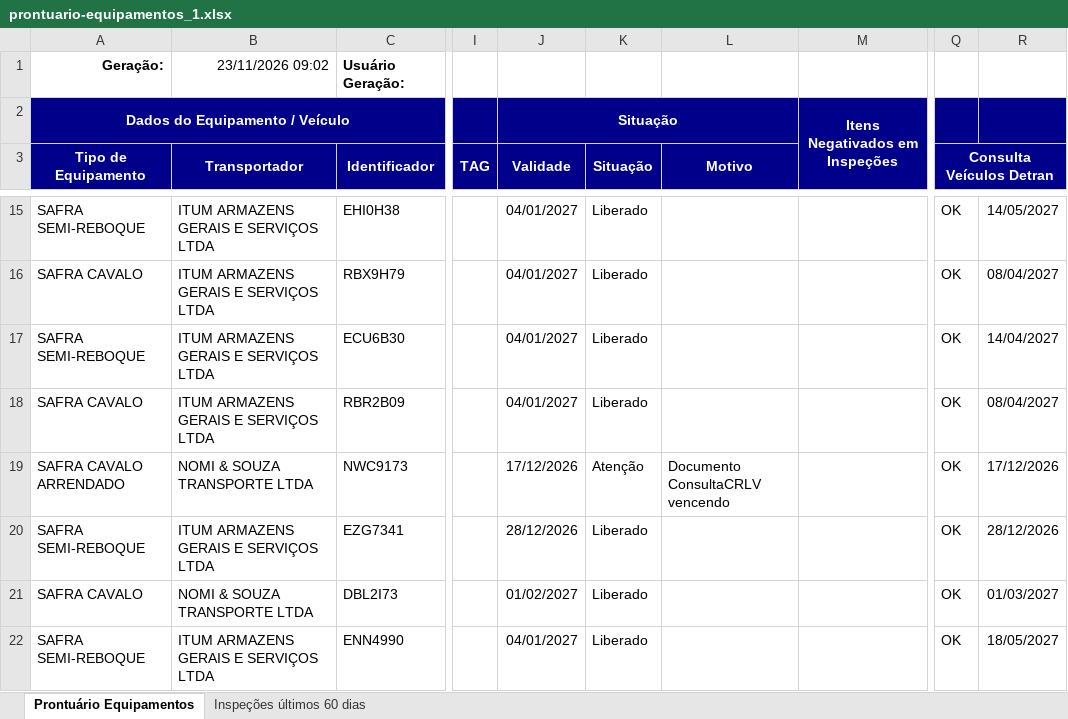
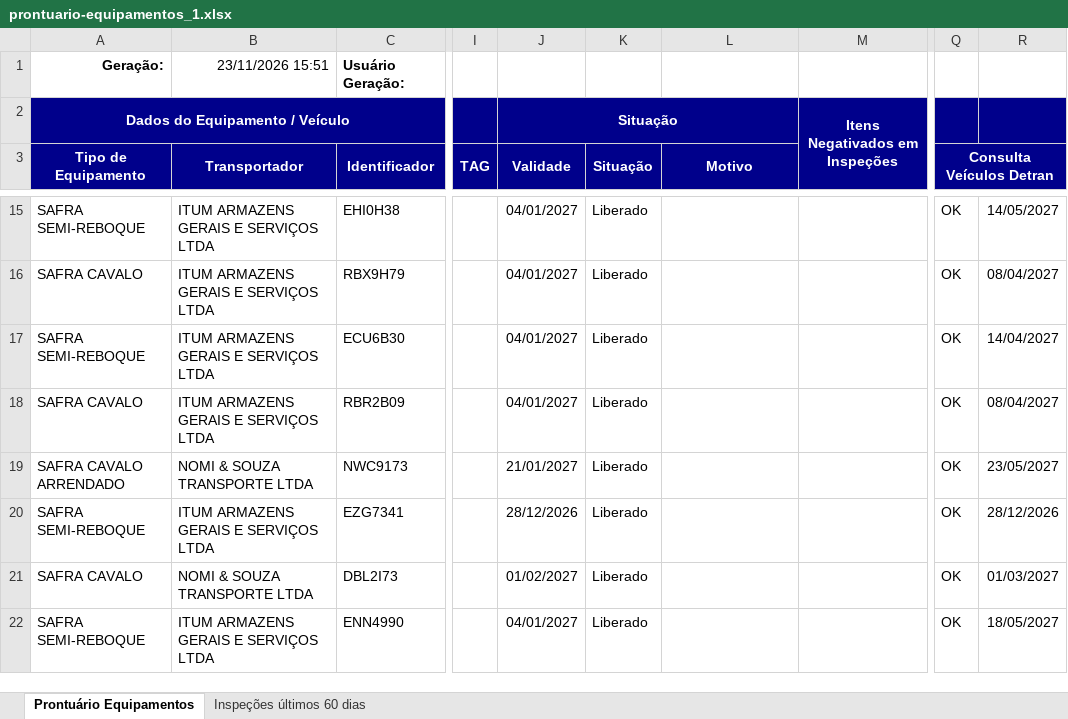
Before and after one commit to hannahfrotalegal/painel-frotalegal-heinz, an Excel workbook: dados/prontuario-equipamentos_1.xlsx, sheet Prontuário Equipamentos, drawn as a sheet; only a part is shown, gaps mark what is left out; values as stored, in another font and other column widths than the file's, no borders; the diff names each change by its address in the sheet, - before the commit and + after, or states it on an @@ line.

Commit message:
Atualiza dados — extração 23/11/2026 15:51 (via painel)

```diff
--- a/dados/prontuario-equipamentos_1.xlsx (sheet Prontuário Equipamentos)
+++ b/dados/prontuario-equipamentos_1.xlsx (sheet Prontuário Equipamentos)
-B1 (Transportador): 23/11/2026 09:02
+B1 (Transportador): 23/11/2026 15:51
-J19 (Validade): 17/12/2026
+J19 (Validade): 21/01/2027
-K19 (Situação): Atenção
+K19 (Situação): Liberado
-L19 (Motivo): Documento ConsultaCRLV vencendo
+L19 (Motivo): (empty)
-R19: 17/12/2026
+R19: 23/05/2027
```
